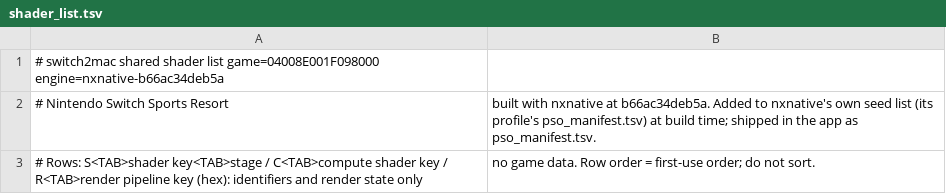
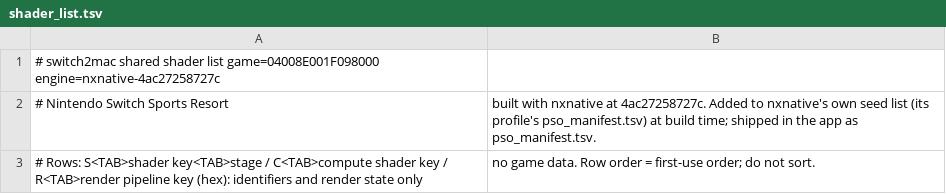
Before and after one commit to IT-Kwj/hermit, a TSV file: games/nintendo-switch-sports-resort/shader_list.tsv, drawn as a sheet.

```diff
--- a/games/nintendo-switch-sports-resort/shader_list.tsv
+++ b/games/nintendo-switch-sports-resort/shader_list.tsv
@@ -1,3 +1,3 @@
-# switch2mac shared shader list	game=04008E001F098000	engine=nxnative-b66ac34deb5a
-# Nintendo Switch Sports Resort, built with nxnative at b66ac34deb5a. Added to nxnative's own seed list (its profile's pso_manifest.tsv) at build time; shipped in the app as pso_manifest.tsv.
+# switch2mac shared shader list	game=04008E001F098000	engine=nxnative-4ac27258727c
+# Nintendo Switch Sports Resort, built with nxnative at 4ac27258727c. Added to nxnative's own seed list (its profile's pso_manifest.tsv) at build time; shipped in the app as pso_manifest.tsv.
 # Rows: S<TAB>shader key<TAB>stage / C<TAB>compute shader key / R<TAB>render pipeline key (hex): identifiers and render state only, no game data. Row order = first-use order; do not sort.
```
Also changed, not shown: 2 other files.
